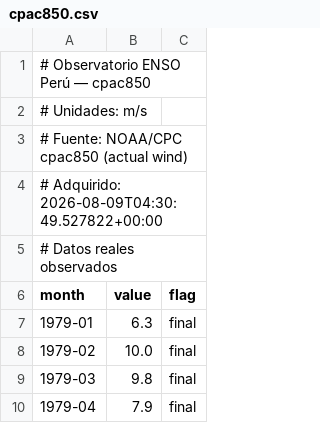
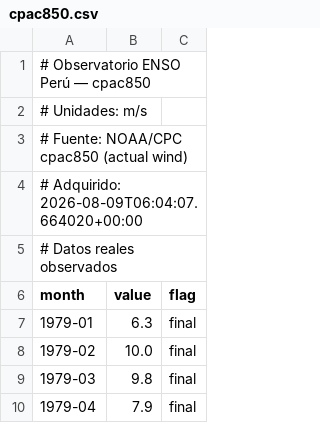
Before and after one commit to PillB/observatorio-enso-peru, a CSV file: public/data/cpac850.csv, drawn as a sheet; only a part is shown.

```diff
--- a/public/data/cpac850.csv
+++ b/public/data/cpac850.csv
@@ -3,3 +3,3 @@
 # Fuente: NOAA/CPC cpac850 (actual wind)
-# Adquirido: 2026-08-09T04:30:49.527822+00:00
+# Adquirido: 2026-08-09T06:04:07.664020+00:00
 # Datos reales observados
```
Also changed, not shown: public/data/d20.csv, public/data/epac850.csv, 25 other files.
